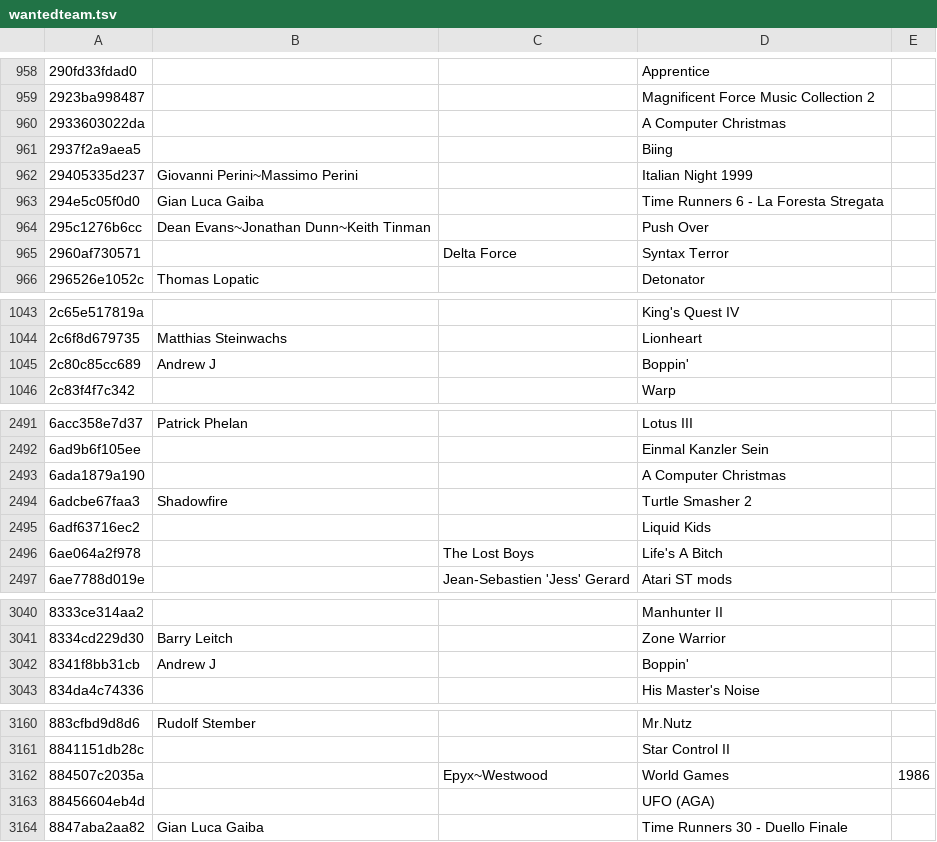
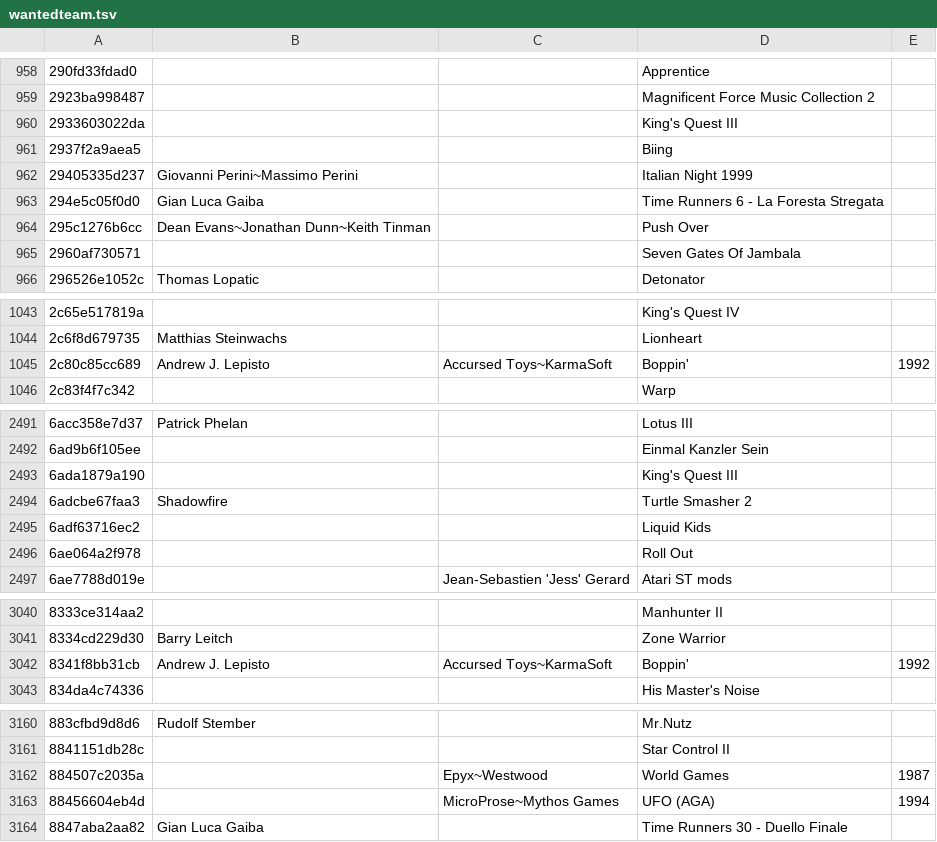
Before and after one commit to mvtiaine/audacious-uade-tools, a TSV file: tsv/pretty/md5/wantedteam.tsv, drawn as a sheet; only a part is shown, gaps mark what is left out; the diff covers the shown part only.

```diff
--- a/tsv/pretty/md5/wantedteam.tsv
+++ b/tsv/pretty/md5/wantedteam.tsv
@@ -959,3 +959,3 @@
 2923ba998487			Magnificent Force Music Collection 2	
-2933603022da			A Computer Christmas	
+2933603022da			King's Quest III	
 2937f2a9aea5			Biing	
@@ -964,3 +964,3 @@
 295c1276b6cc	Dean Evans~Jonathan Dunn~Keith Tinman		Push Over	
-2960af730571		Delta Force	Syntax Terror	
+2960af730571			Seven Gates Of Jambala	
 296526e1052c	Thomas Lopatic		Detonator	
@@ -1044,3 +1044,3 @@
 2c6f8d679735	Matthias Steinwachs		Lionheart	
-2c80c85cc689	Andrew J		Boppin'	
+2c80c85cc689	Andrew J. Lepisto	Accursed Toys~KarmaSoft	Boppin'	1992
 2c83f4f7c342			Warp	
@@ -2492,6 +2492,6 @@
 6ad9b6f105ee			Einmal Kanzler Sein	
-6ada1879a190			A Computer Christmas	
+6ada1879a190			King's Quest III	
 6adcbe67faa3	Shadowfire		Turtle Smasher 2	
 6adf63716ec2			Liquid Kids	
-6ae064a2f978		The Lost Boys	Life's A Bitch	
+6ae064a2f978			Roll Out	
 6ae7788d019e		Jean-Sebastien 'Jess' Gerard	Atari ST mods	
@@ -3041,3 +3041,3 @@
 8334cd229d30	Barry Leitch		Zone Warrior	
-8341f8bb31cb	Andrew J		Boppin'	
+8341f8bb31cb	Andrew J. Lepisto	Accursed Toys~KarmaSoft	Boppin'	1992
 834da4c74336			His Master's Noise	
@@ -3161,4 +3161,4 @@
 8841151db28c			Star Control II	
-884507c2035a		Epyx~Westwood	World Games	1986
-88456604eb4d			UFO (AGA)	
+884507c2035a		Epyx~Westwood	World Games	1987
+88456604eb4d		MicroProse~Mythos Games	UFO (AGA)	1994
 8847aba2aa82	Gian Luca Gaiba		Time Runners 30 - Duello Finale	
```
Also changed, not shown: 106 edited cells elsewhere in this file, tsv/pretty/md5/fujiology.tsv, tsv/pretty/md5/modsanthology.tsv, 8 other files.
